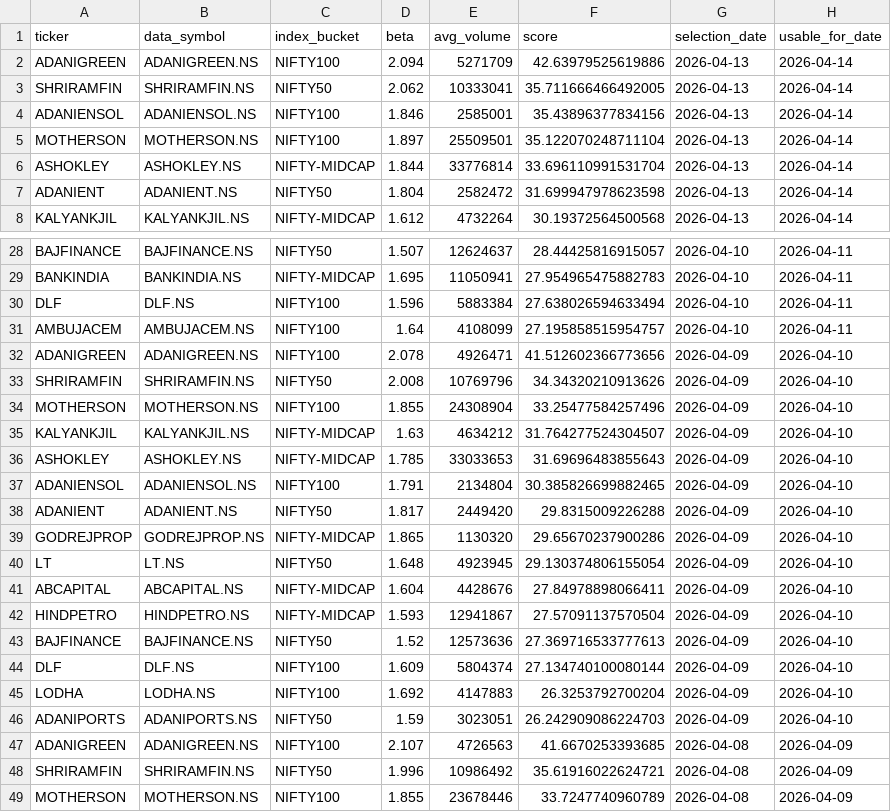
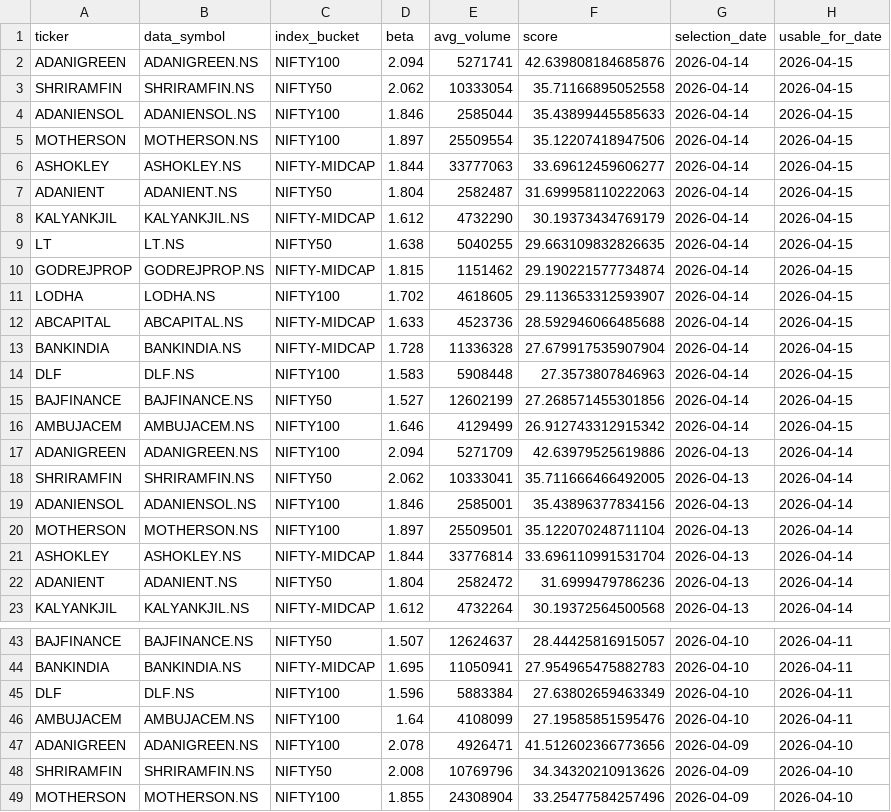
Before and after one commit to arun906/ScalpingApp, a CSV file: watchlist_history.csv, drawn as a sheet; only a part is shown, gaps mark what is left out; the shorter side is filled out with more unchanged rows.

```diff
--- a/watchlist_history.csv
+++ b/watchlist_history.csv
@@ -1,2 +1,17 @@
 ticker,data_symbol,index_bucket,beta,avg_volume,score,selection_date,usable_for_date
+ADANIGREEN,ADANIGREEN.NS,NIFTY100,2.094,5271741,42.639808184685876,2026-04-14,2026-04-15
+SHRIRAMFIN,SHRIRAMFIN.NS,NIFTY50,2.062,10333054,35.71166895052558,2026-04-14,2026-04-15
+ADANIENSOL,ADANIENSOL.NS,NIFTY100,1.846,2585044,35.43899445585633,2026-04-14,2026-04-15
+MOTHERSON,MOTHERSON.NS,NIFTY100,1.897,25509554,35.12207418947506,2026-04-14,2026-04-15
+ASHOKLEY,ASHOKLEY.NS,NIFTY-MIDCAP,1.844,33777063,33.69612459606277,2026-04-14,2026-04-15
+ADANIENT,ADANIENT.NS,NIFTY50,1.804,2582487,31.699958110222063,2026-04-14,2026-04-15
+KALYANKJIL,KALYANKJIL.NS,NIFTY-MIDCAP,1.612,4732290,30.19373434769179,2026-04-14,2026-04-15
+LT,LT.NS,NIFTY50,1.638,5040255,29.663109832826635,2026-04-14,2026-04-15
+GODREJPROP,GODREJPROP.NS,NIFTY-MIDCAP,1.815,1151462,29.190221577734874,2026-04-14,2026-04-15
+LODHA,LODHA.NS,NIFTY100,1.702,4618605,29.113653312593907,2026-04-14,2026-04-15
+ABCAPITAL,ABCAPITAL.NS,NIFTY-MIDCAP,1.633,4523736,28.592946066485688,2026-04-14,2026-04-15
+BANKINDIA,BANKINDIA.NS,NIFTY-MIDCAP,1.728,11336328,27.679917535907904,2026-04-14,2026-04-15
+DLF,DLF.NS,NIFTY100,1.583,5908448,27.3573807846963,2026-04-14,2026-04-15
+BAJFINANCE,BAJFINANCE.NS,NIFTY50,1.527,12602199,27.268571455301856,2026-04-14,2026-04-15
+AMBUJACEM,AMBUJACEM.NS,NIFTY100,1.646,4129499,26.912743312915342,2026-04-14,2026-04-15
 ADANIGREEN,ADANIGREEN.NS,NIFTY100,2.094,5271709,42.63979525619886,2026-04-13,2026-04-14
@@ -6,3 +21,3 @@ MOTHERSON,MOTHERSON.NS,NIFTY100,1.897,25509501,35.122070248711104,2026-04-13,202
 ASHOKLEY,ASHOKLEY.NS,NIFTY-MIDCAP,1.844,33776814,33.696110991531704,2026-04-13,2026-04-14
-ADANIENT,ADANIENT.NS,NIFTY50,1.804,2582472,31.699947978623598,2026-04-13,2026-04-14
+ADANIENT,ADANIENT.NS,NIFTY50,1.804,2582472,31.6999479786236,2026-04-13,2026-04-14
 KALYANKJIL,KALYANKJIL.NS,NIFTY-MIDCAP,1.612,4732264,30.19372564500568,2026-04-13,2026-04-14
@@ -29,4 +44,4 @@ BAJFINANCE,BAJFINANCE.NS,NIFTY50,1.507,12624637,28.44425816915057,2026-04-10,202
 BANKINDIA,BANKINDIA.NS,NIFTY-MIDCAP,1.695,11050941,27.954965475882783,2026-04-10,2026-04-11
-DLF,DLF.NS,NIFTY100,1.596,5883384,27.638026594633494,2026-04-10,2026-04-11
-AMBUJACEM,AMBUJACEM.NS,NIFTY100,1.64,4108099,27.195858515954757,2026-04-10,2026-04-11
+DLF,DLF.NS,NIFTY100,1.596,5883384,27.63802659463349,2026-04-10,2026-04-11
+AMBUJACEM,AMBUJACEM.NS,NIFTY100,1.64,4108099,27.19585851595476,2026-04-10,2026-04-11
 ADANIGREEN,ADANIGREEN.NS,NIFTY100,2.078,4926471,41.512602366773656,2026-04-09,2026-04-10
```
Also changed, not shown: active_watchlist.csv.
